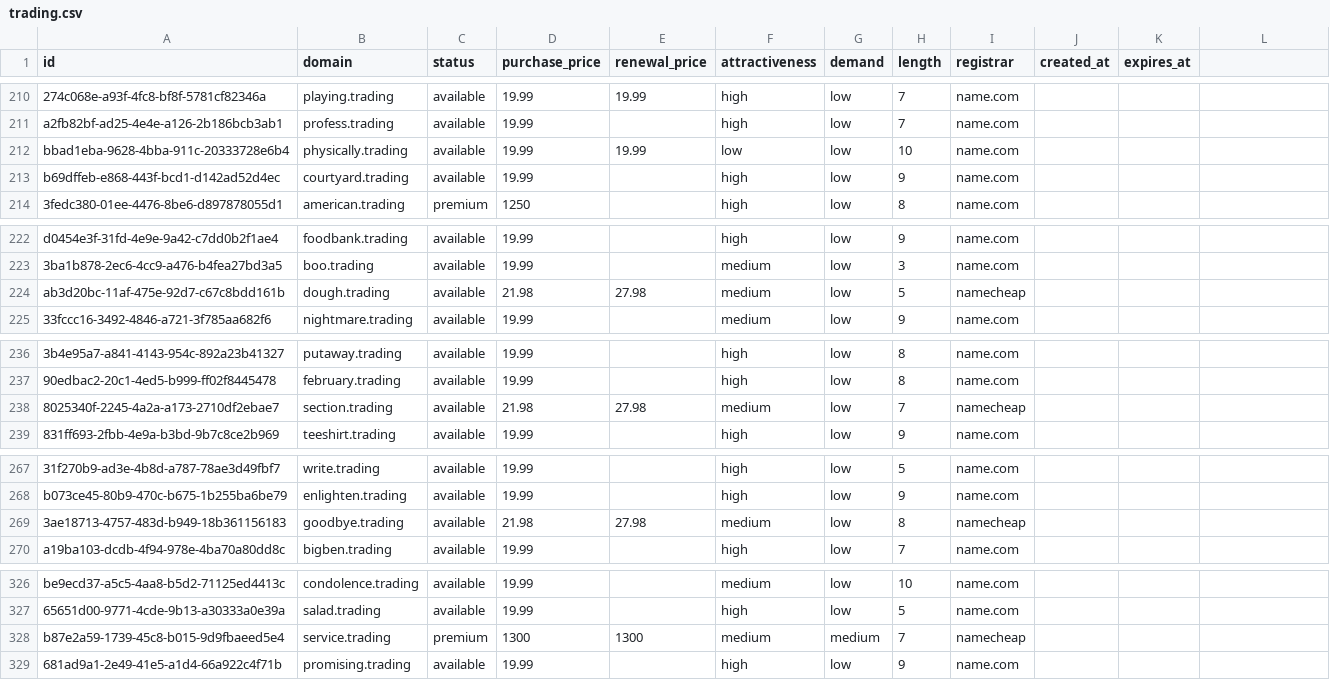
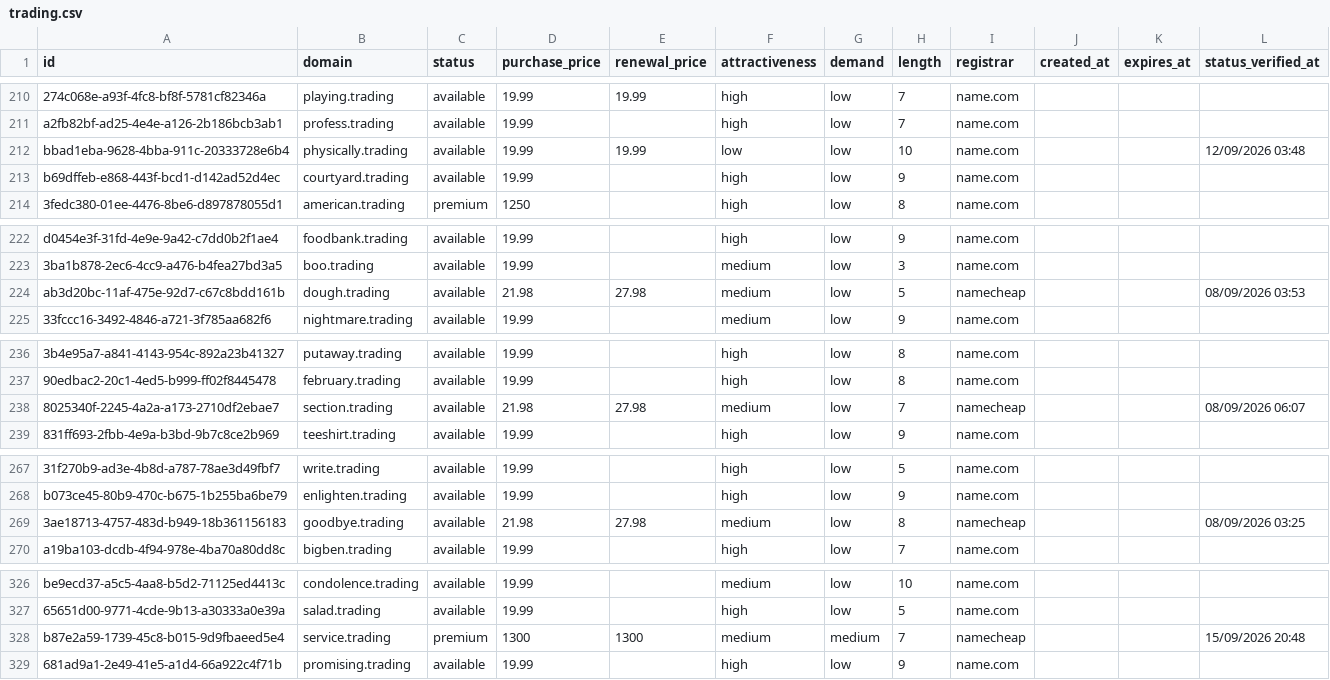
Before and after one commit to UniqueDomains/trading-oneword-domains, a CSV file: trading.csv, drawn as a sheet; only a part is shown, gaps mark what is left out; the diff covers the shown part only; the diff names each change by its address in the sheet, - before the commit and + after, or states it on an @@ line.

```diff
--- a/trading.csv
+++ b/trading.csv
-L1: (empty)
+L1: status_verified_at
-L212 (status_verified_at): (empty)
+L212 (status_verified_at): 12/09/2026 03:48
-L224 (status_verified_at): (empty)
+L224 (status_verified_at): 08/09/2026 03:53
-L238 (status_verified_at): (empty)
+L238 (status_verified_at): 08/09/2026 06:07
-L269 (status_verified_at): (empty)
+L269 (status_verified_at): 08/09/2026 03:25
-L328 (status_verified_at): (empty)
+L328 (status_verified_at): 15/09/2026 20:48
```
Also changed, not shown: 32 edited cells elsewhere in this file, 6 other files.
